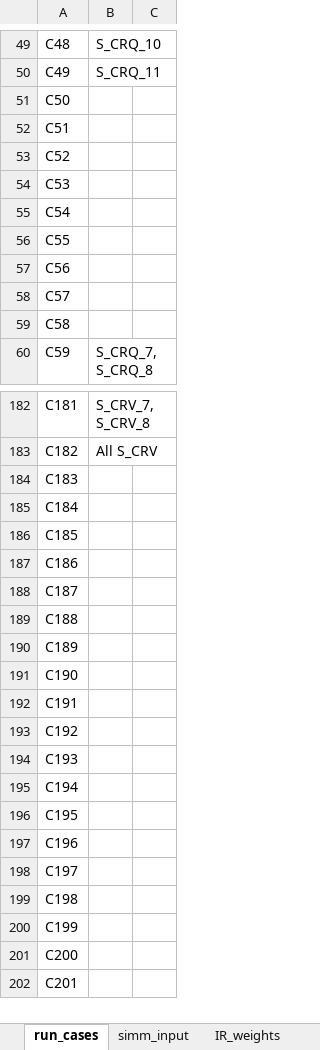
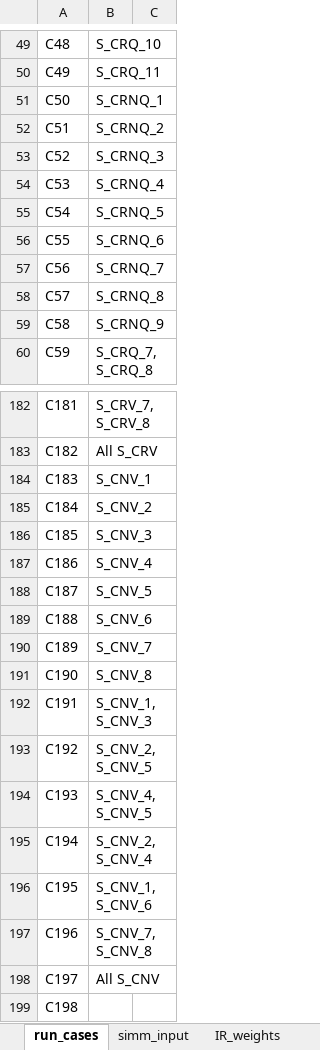
Before and after one commit to ivanshuer/SIMM, an Excel workbook: simm_config.xlsx, sheet run_cases, drawn as a sheet; only a part is shown, gaps mark what is left out; the shorter side is filled out with more unchanged rows; values as stored, in another font and other column widths than the file's, no borders; the diff covers the shown part only; the diff names each change by its address in the sheet, - before the commit and + after, or states it on an @@ line.

```diff
--- a/simm_config.xlsx (sheet run_cases)
+++ b/simm_config.xlsx (sheet run_cases)
-B51: (empty)
+B51: S_CRNQ_1
-B52: (empty)
+B52: S_CRNQ_2
-B53: (empty)
+B53: S_CRNQ_3
-B54: (empty)
+B54: S_CRNQ_4
-B55: (empty)
+B55: S_CRNQ_5
-B56: (empty)
+B56: S_CRNQ_6
-B57: (empty)
+B57: S_CRNQ_7
-B58: (empty)
+B58: S_CRNQ_8
-B59: (empty)
+B59: S_CRNQ_9
-B184: (empty)
+B184: S_CNV_1
-B185: (empty)
+B185: S_CNV_2
-B186: (empty)
+B186: S_CNV_3
-B187: (empty)
+B187: S_CNV_4
-B188: (empty)
+B188: S_CNV_5
-B189: (empty)
+B189: S_CNV_6
-B190: (empty)
+B190: S_CNV_7
-B191: (empty)
+B191: S_CNV_8
-B192: (empty)
+B192: S_CNV_1, S_CNV_3
-B193: (empty)
+B193: S_CNV_2, S_CNV_5
-B194: (empty)
+B194: S_CNV_4, S_CNV_5
-B195: (empty)
+B195: S_CNV_2, S_CNV_4
-B196: (empty)
+B196: S_CNV_1, S_CNV_6
-B197: (empty)
+B197: S_CNV_7, S_CNV_8
-B198: (empty)
+B198: All S_CNV
```
Also changed, not shown: 17 edited cells elsewhere in this sheet, sheet simm_input, other sheet tabs, 3 other files.
